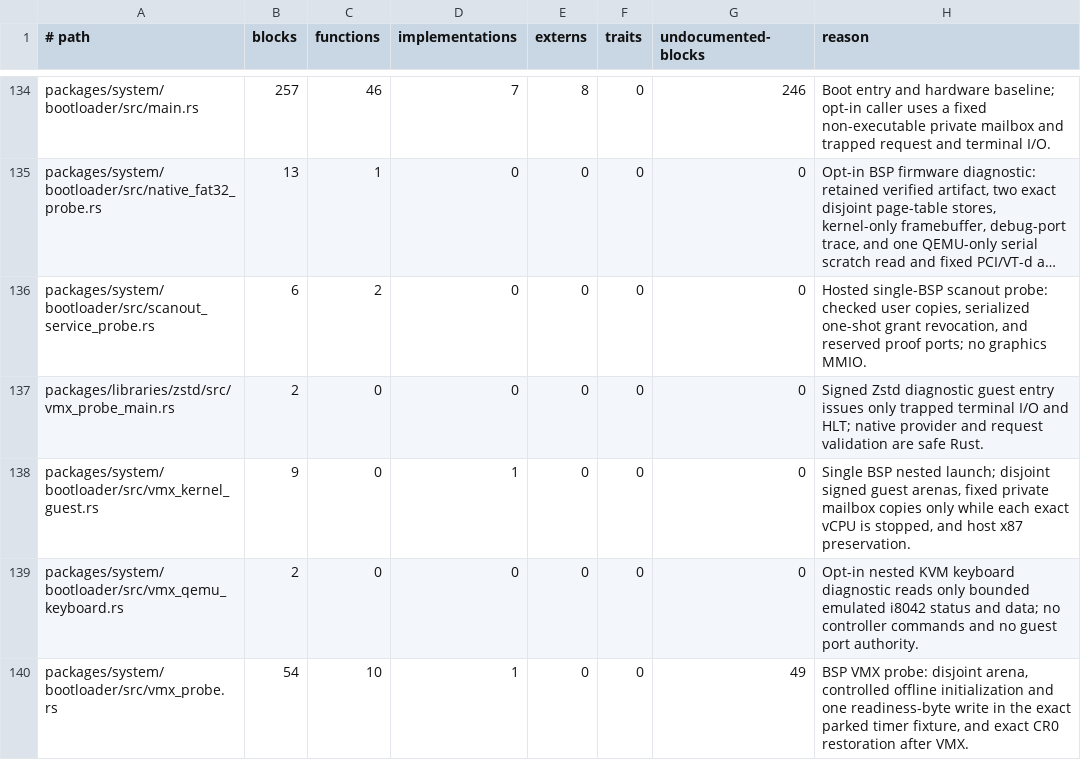
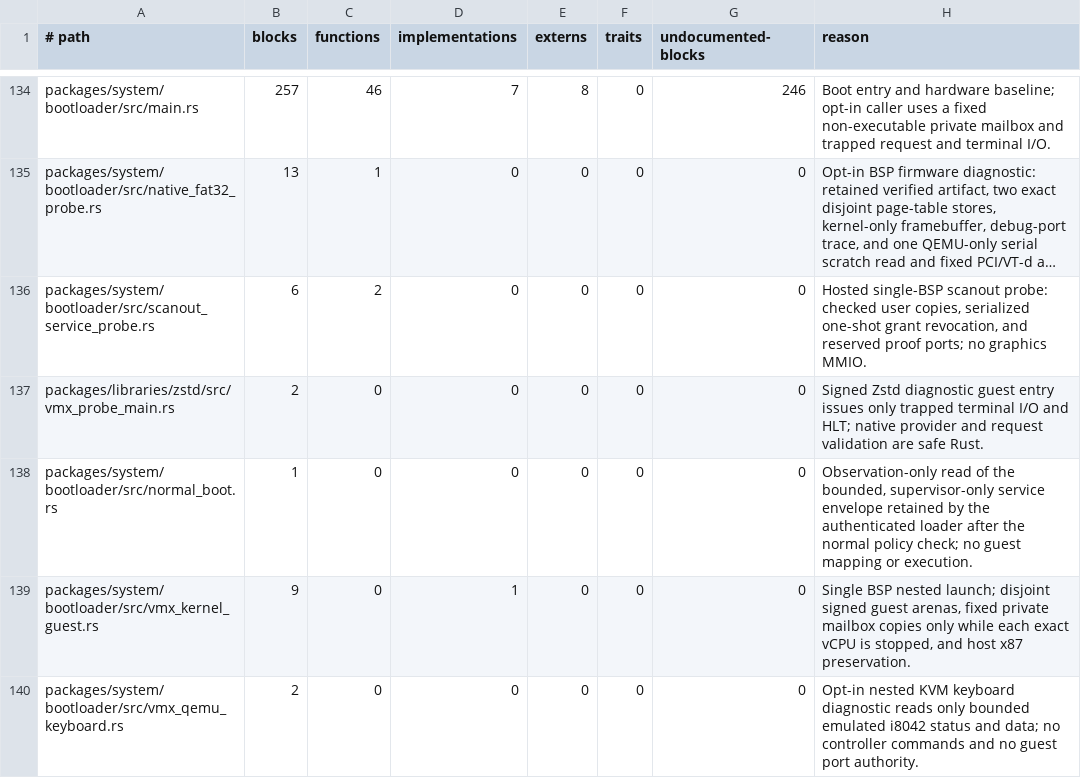
Before and after one commit to mitchellmachine/mrml, a TSV file: tools/ci/unsafe-policy.tsv, drawn as a sheet; only a part is shown, gaps mark what is left out; the shorter side is filled out with more unchanged rows; long unchanged cells end in ….

Commit message:
boot: check retained service payload before supervisor launch

```diff
--- a/tools/ci/unsafe-policy.tsv
+++ b/tools/ci/unsafe-policy.tsv
@@ -137,2 +137,3 @@ packages/system/bootloader/src/scanout_service_probe.rs	6	2	0	0	0	0	Hosted singl
 packages/libraries/zstd/src/vmx_probe_main.rs	2	0	0	0	0	0	Signed Zstd diagnostic guest entry issues only trapped terminal I/O and HLT; native provider and request validation are safe Rust.
+packages/system/bootloader/src/normal_boot.rs	1	0	0	0	0	0	Observation-only read of the bounded, supervisor-only service envelope retained by the authenticated loader after the normal policy check; no guest mapping or execution.
 packages/system/bootloader/src/vmx_kernel_guest.rs	9	0	1	0	0	0	Single BSP nested launch; disjoint signed guest arenas, fixed private mailbox copies only while each exact vCPU is stopped, and host x87 preservation.
```
Also changed, not shown: 7 other files.
